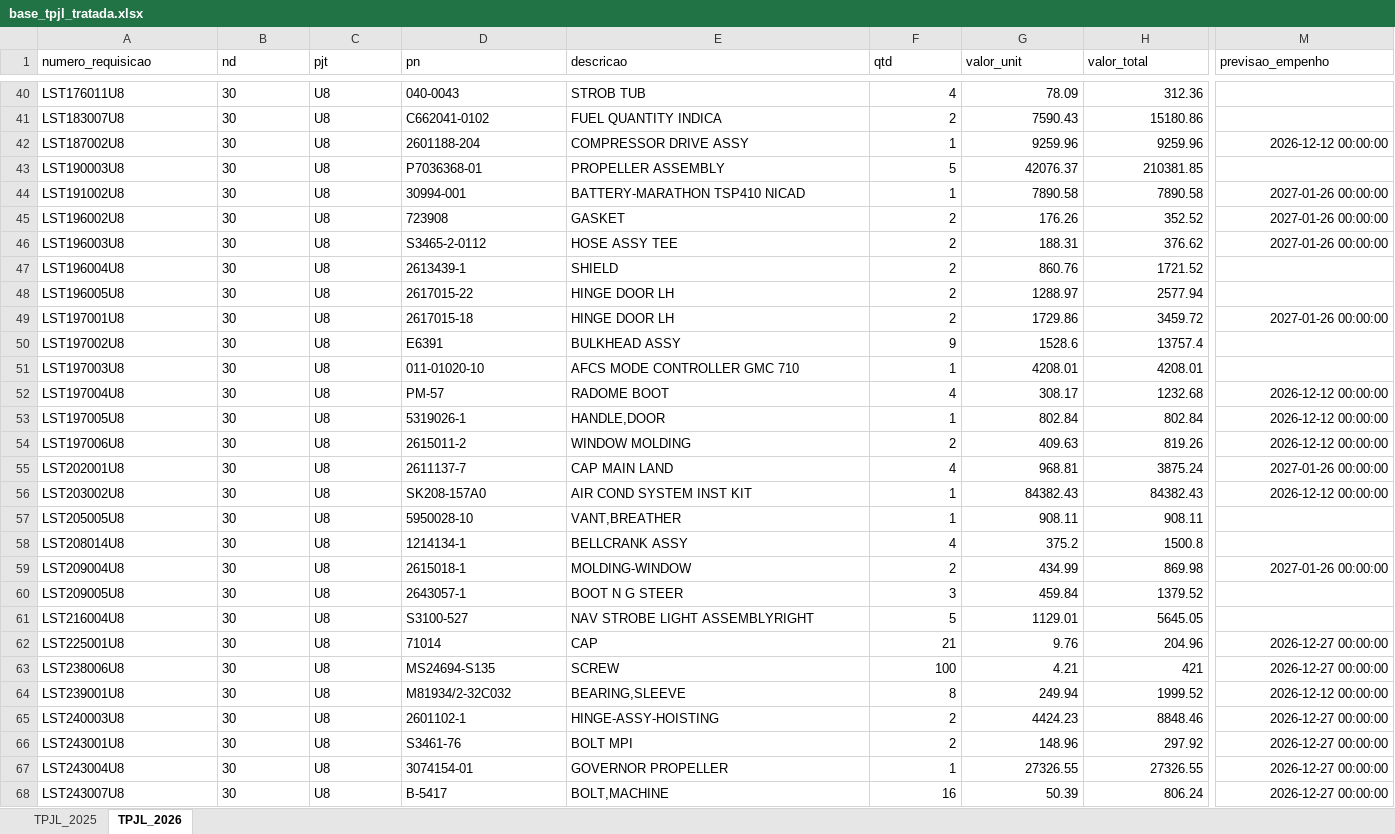
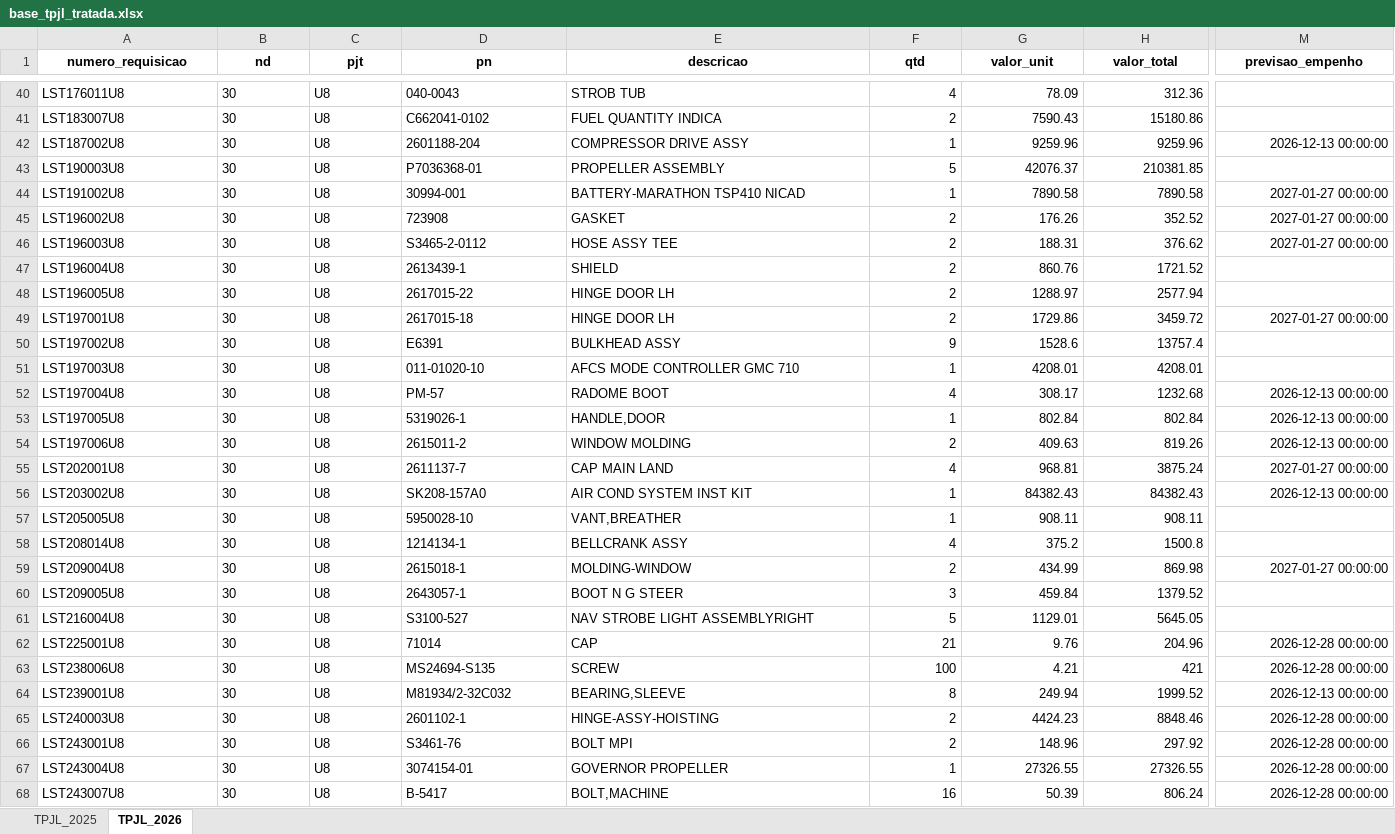
Before and after one commit to wallacedellaney/c98a-pamals, an Excel workbook: Projetos/02_Dados_Tratados/base_tpjl_tratada.xlsx, sheet TPJL_2026, drawn as a sheet; only a part is shown, gaps mark what is left out; values as stored, in another font and other column widths than the file's, no borders; the diff covers the shown part only; the diff names each change by its address in the sheet, - before the commit and + after, or states it on an @@ line.

Commit message:
Atualização automática: tpjl (13/11/2026 11:09)

```diff
--- a/Projetos/02_Dados_Tratados/base_tpjl_tratada.xlsx (sheet TPJL_2026)
+++ b/Projetos/02_Dados_Tratados/base_tpjl_tratada.xlsx (sheet TPJL_2026)
@@ A1:M1 bold: off → on, alignment: left → center @@
-M42 (previsao_empenho): 2026-12-12 00:00:00
+M42 (previsao_empenho): 2026-12-13 00:00:00
-M44:M46 (previsao_empenho): 2027-01-26 00:00:00
+M44:M46 (previsao_empenho): 2027-01-27 00:00:00
-M49 (previsao_empenho): 2027-01-26 00:00:00
+M49 (previsao_empenho): 2027-01-27 00:00:00
-M52:M54 (previsao_empenho): 2026-12-12 00:00:00
+M52:M54 (previsao_empenho): 2026-12-13 00:00:00
-M55 (previsao_empenho): 2027-01-26 00:00:00
+M55 (previsao_empenho): 2027-01-27 00:00:00
-M56 (previsao_empenho): 2026-12-12 00:00:00
+M56 (previsao_empenho): 2026-12-13 00:00:00
-M59 (previsao_empenho): 2027-01-26 00:00:00
+M59 (previsao_empenho): 2027-01-27 00:00:00
-M62:M63 (previsao_empenho): 2026-12-27 00:00:00
+M62:M63 (previsao_empenho): 2026-12-28 00:00:00
-M64 (previsao_empenho): 2026-12-12 00:00:00
+M64 (previsao_empenho): 2026-12-13 00:00:00
-M65:M68 (previsao_empenho): 2026-12-27 00:00:00
+M65:M68 (previsao_empenho): 2026-12-28 00:00:00
```
Also changed, not shown: 65 edited cells and cell formats elsewhere in this sheet, sheet TPJL_2025, 3 other files.
